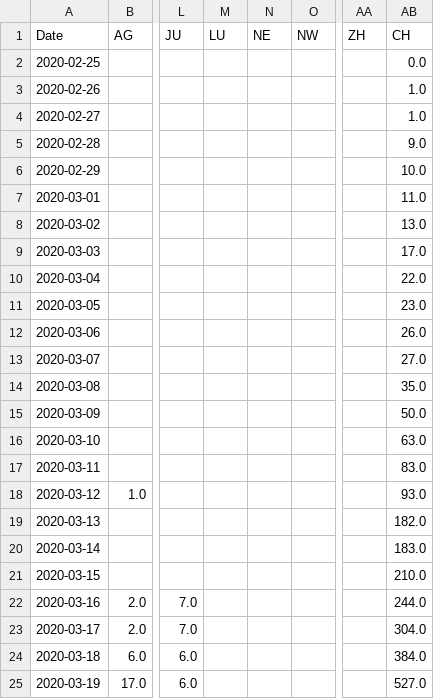
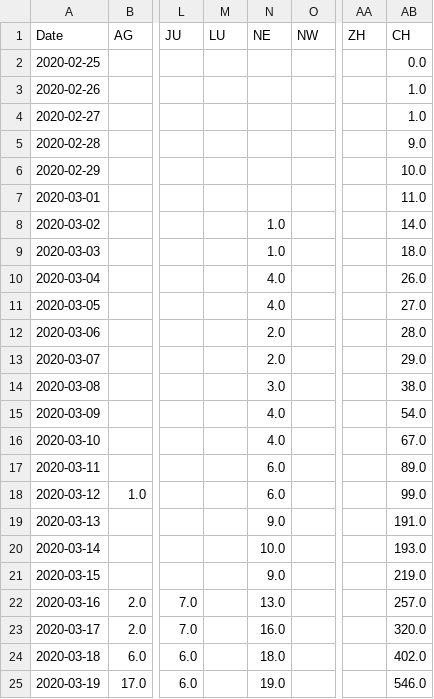
Before and after one commit to imsodin/covid19-cases-switzerland, a CSV file: covid19_hospitalized_switzerland_openzh.csv, drawn as a sheet; only a part is shown, gaps mark what is left out; the diff covers the shown part only; the diff names each change by its address in the sheet, - before the commit and + after, or states it on an @@ line.

```diff
--- a/covid19_hospitalized_switzerland_openzh.csv
+++ b/covid19_hospitalized_switzerland_openzh.csv
-N8:N9 (NE): (empty)
+N8:N9 (NE): 1.0
-AB8 (CH): 13.0
+AB8 (CH): 14.0
-AB9 (CH): 17.0
+AB9 (CH): 18.0
-N10:N11 (NE): (empty)
+N10:N11 (NE): 4.0
-AB10 (CH): 22.0
+AB10 (CH): 26.0
-AB11 (CH): 23.0
+AB11 (CH): 27.0
-N12:N13 (NE): (empty)
+N12:N13 (NE): 2.0
-AB12 (CH): 26.0
+AB12 (CH): 28.0
-AB13 (CH): 27.0
+AB13 (CH): 29.0
-N14 (NE): (empty)
+N14 (NE): 3.0
-AB14 (CH): 35.0
+AB14 (CH): 38.0
-N15:N16 (NE): (empty)
+N15:N16 (NE): 4.0
-AB15 (CH): 50.0
+AB15 (CH): 54.0
-AB16 (CH): 63.0
+AB16 (CH): 67.0
-N17:N18 (NE): (empty)
+N17:N18 (NE): 6.0
-AB17 (CH): 83.0
+AB17 (CH): 89.0
-AB18 (CH): 93.0
+AB18 (CH): 99.0
-N19 (NE): (empty)
+N19 (NE): 9.0
-AB19 (CH): 182.0
+AB19 (CH): 191.0
-N20 (NE): (empty)
+N20 (NE): 10.0
-AB20 (CH): 183.0
+AB20 (CH): 193.0
-N21 (NE): (empty)
+N21 (NE): 9.0
-AB21 (CH): 210.0
+AB21 (CH): 219.0
-N22 (NE): (empty)
+N22 (NE): 13.0
-AB22 (CH): 244.0
+AB22 (CH): 257.0
-N23 (NE): (empty)
+N23 (NE): 16.0
-AB23 (CH): 304.0
+AB23 (CH): 320.0
-N24 (NE): (empty)
+N24 (NE): 18.0
-AB24 (CH): 384.0
+AB24 (CH): 402.0
-N25 (NE): (empty)
+N25 (NE): 19.0
-AB25 (CH): 527.0
+AB25 (CH): 546.0
```
Also changed, not shown: 22 edited cells elsewhere in this file, covid19_cases_switzerland_openzh.csv, covid19_fatalities_switzerland_openzh.csv, 10 other files.
